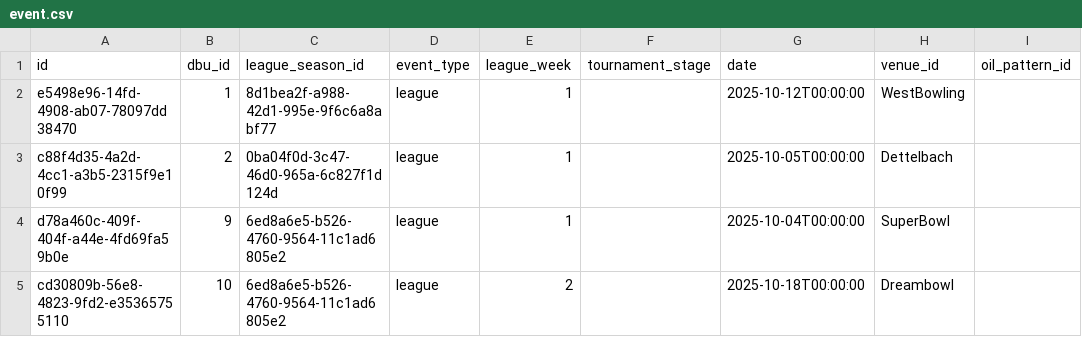
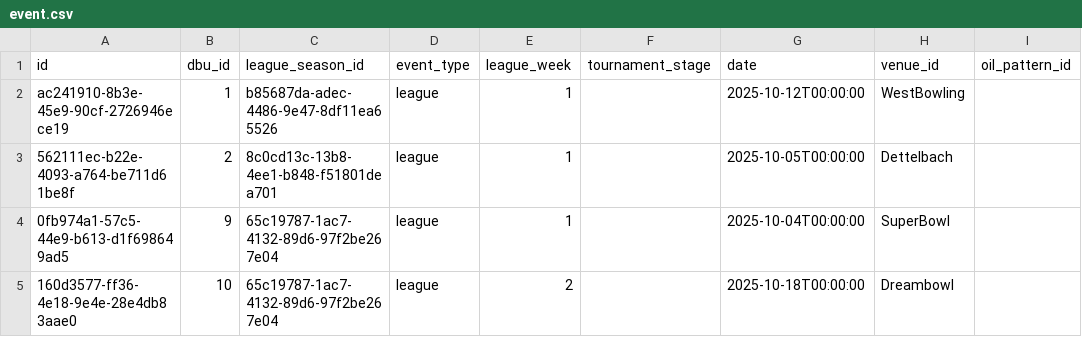
Before and after one commit to AmbidextrousCoatie/league_analyzer, a CSV file: sample_data/relational_csv/event.csv, drawn as a sheet; only a part is shown; the diff names each change by its address in the sheet, - before the commit and + after, or states it on an @@ line.

```diff
--- a/sample_data/relational_csv/event.csv
+++ b/sample_data/relational_csv/event.csv
-A2 (id): e5498e96-14fd-4908-ab07-78097dd38470
+A2 (id): ac241910-8b3e-45e9-90cf-2726946ece19
-C2 (league_season_id): 8d1bea2f-a988-42d1-995e-9f6c6a8abf77
+C2 (league_season_id): b85687da-adec-4486-9e47-8df11ea65526
-A3 (id): c88f4d35-4a2d-4cc1-a3b5-2315f9e10f99
+A3 (id): 562111ec-b22e-4093-a764-be711d61be8f
-C3 (league_season_id): 0ba04f0d-3c47-46d0-965a-6c827f1d124d
+C3 (league_season_id): 8c0cd13c-13b8-4ee1-b848-f51801dea701
-A4 (id): d78a460c-409f-404f-a44e-4fd69fa59b0e
+A4 (id): 0fb974a1-57c5-44e9-b613-d1f698649ad5
-C4:C5 (league_season_id): 6ed8a6e5-b526-4760-9564-11c1ad6805e2
+C4:C5 (league_season_id): 65c19787-1ac7-4132-89d6-97f2be267e04
-A5 (id): cd30809b-56e8-4823-9fd2-e35365755110
+A5 (id): 160d3577-ff36-4e18-9e4e-28e4db83aae0
```
Also changed, not shown: sample_data/relational_csv/club.csv, sample_data/relational_csv/club_player.csv, 51 other files.
